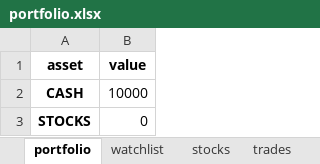
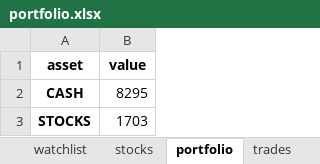
Before and after one commit to Patrickdg/AL-the-Trader, an Excel workbook: portfolio_template/portfolio.xlsx, sheet portfolio, drawn as a sheet; values as stored, in another font and other column widths than the file's, no borders; the diff names each change by its address in the sheet, - before the commit and + after, or states it on an @@ line.

```diff
--- a/portfolio_template/portfolio.xlsx (sheet portfolio)
+++ b/portfolio_template/portfolio.xlsx (sheet portfolio)
@@ sheet tab order changed: watchlist | stocks | portfolio | trades @@
-B2 (value): 10000
+B2 (value): 8295
-B3 (value): 0
+B3 (value): 1703
```
Also changed, not shown: sheet trades, sheet stocks, portfolio.xlsx, 4 other files.
